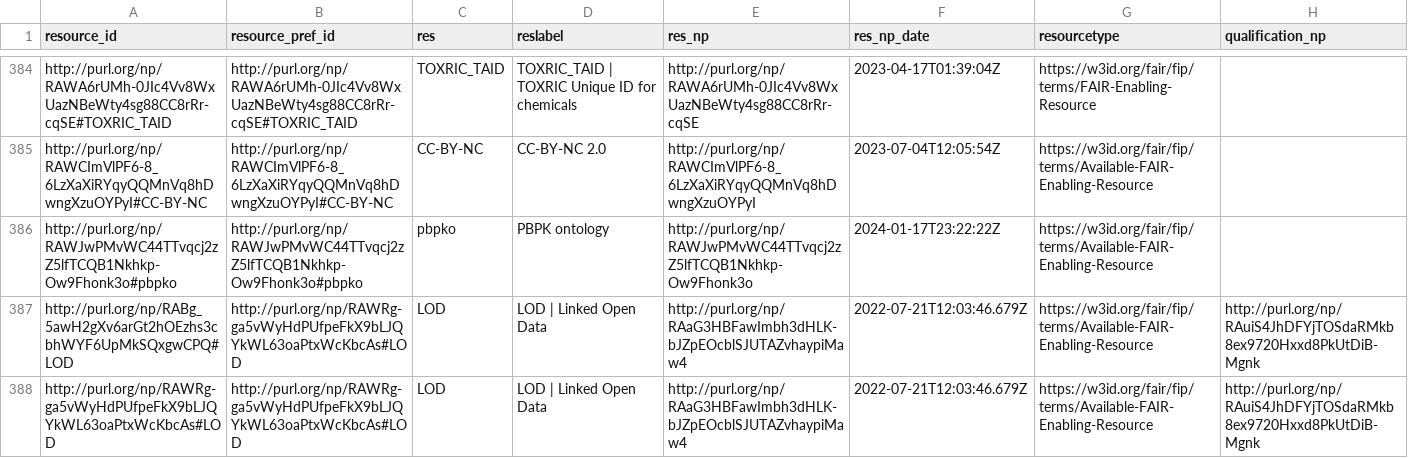
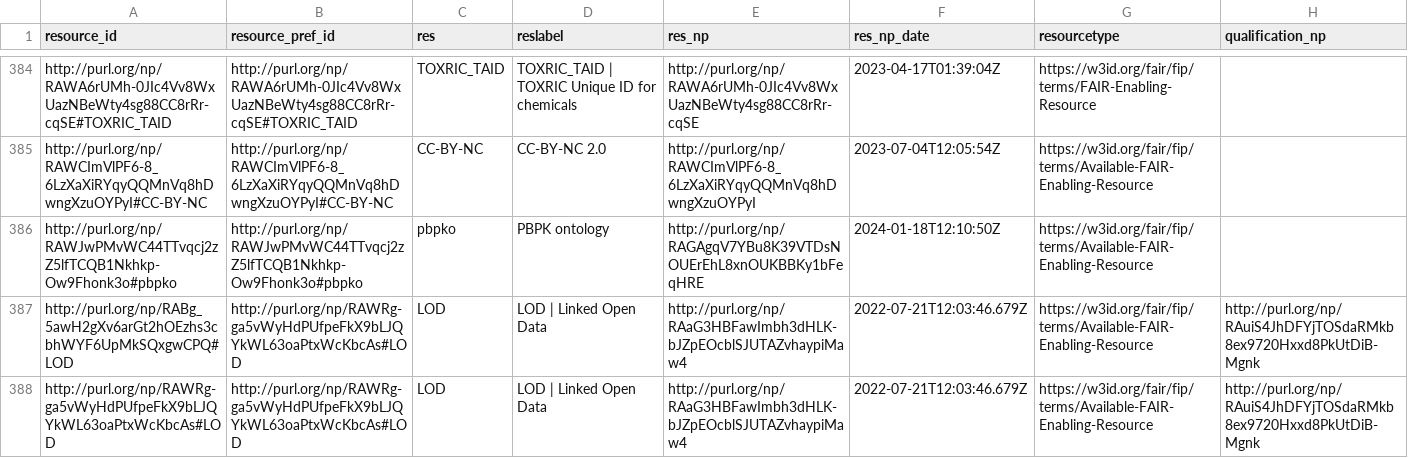
Before and after one commit to peta-pico/dsw-nanopub-api, a CSV file: tables/resource_ids.csv, drawn as a sheet; only a part is shown, gaps mark what is left out.

```diff
--- a/tables/resource_ids.csv
+++ b/tables/resource_ids.csv
@@ -385,3 +385,3 @@
 "http://purl.org/np/RAWCImVlPF6-8_6LzXaXiRYqyQQMnVq8hDwngXzuOYPyI#CC-BY-NC","http://purl.org/np/RAWCImVlPF6-8_6LzXaXiRYqyQQMnVq8hDwngXzuOYPyI#CC-BY-NC","CC-BY-NC","CC-BY-NC 2.0","http://purl.org/np/RAWCImVlPF6-8_6LzXaXiRYqyQQMnVq8hDwngXzuOYPyI",2023-07-04T12:05:54Z,"https://w3id.org/fair/fip/terms/Available-FAIR-Enabling-Resource",
-"http://purl.org/np/RAWJwPMvWC44TTvqcj2zZ5lfTCQB1Nkhkp-Ow9Fhonk3o#pbpko","http://purl.org/np/RAWJwPMvWC44TTvqcj2zZ5lfTCQB1Nkhkp-Ow9Fhonk3o#pbpko","pbpko","PBPK ontology","http://purl.org/np/RAWJwPMvWC44TTvqcj2zZ5lfTCQB1Nkhkp-Ow9Fhonk3o",2024-01-17T23:22:22Z,"https://w3id.org/fair/fip/terms/Available-FAIR-Enabling-Resource",
+"http://purl.org/np/RAWJwPMvWC44TTvqcj2zZ5lfTCQB1Nkhkp-Ow9Fhonk3o#pbpko","http://purl.org/np/RAWJwPMvWC44TTvqcj2zZ5lfTCQB1Nkhkp-Ow9Fhonk3o#pbpko","pbpko","PBPK ontology","http://purl.org/np/RAGAgqV7YBu8K39VTDsNOUErEhL8xnOUKBBKy1bFeqHRE",2024-01-18T12:10:50Z,"https://w3id.org/fair/fip/terms/Available-FAIR-Enabling-Resource",
 "http://purl.org/np/RABg_5awH2gXv6arGt2hOEzhs3cbhWYF6UpMkSQxgwCPQ#LOD","http://purl.org/np/RAWRg-ga5vWyHdPUfpeFkX9bLJQYkWL63oaPtxWcKbcAs#LOD","LOD","LOD | Linked Open Data","http://purl.org/np/RAaG3HBFawImbh3dHLK-bJZpEOcblSJUTAZvhaypiMaw4",2022-07-21T12:03:46.679Z,"https://w3id.org/fair/fip/terms/Available-FAIR-Enabling-Resource","http://purl.org/np/RAuiS4JhDFYjTOSdaRMkb8ex9720Hxxd8PkUtDiB-Mgnk"
```
Also changed, not shown: tables/new_matrix_reduced.csv, 3 other files.
